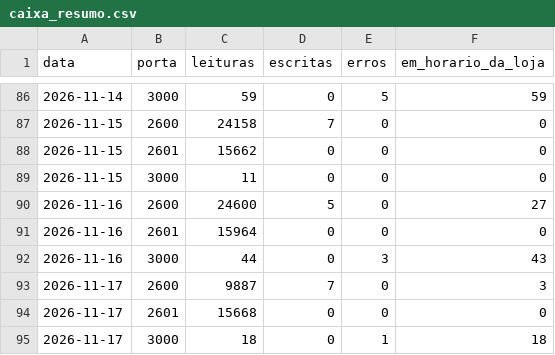
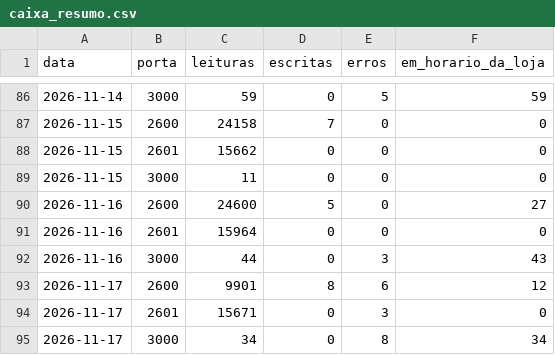
Before and after one commit to xxffoottxx/artsoft-call-log, a CSV file: caixa_resumo.csv, drawn as a sheet; only a part is shown, gaps mark what is left out.

```diff
--- a/caixa_resumo.csv
+++ b/caixa_resumo.csv
@@ -92,4 +92,4 @@ data,porta,leituras,escritas,erros,em_horario_da_loja
 2026-11-16,3000,44,0,3,43
-2026-11-17,2600,9887,7,0,3
-2026-11-17,2601,15668,0,0,0
-2026-11-17,3000,18,0,1,18
+2026-11-17,2600,9901,8,6,12
+2026-11-17,2601,15671,0,3,0
+2026-11-17,3000,34,0,8,34
```
Also changed, not shown: daily_summary.csv, 2 other files.
